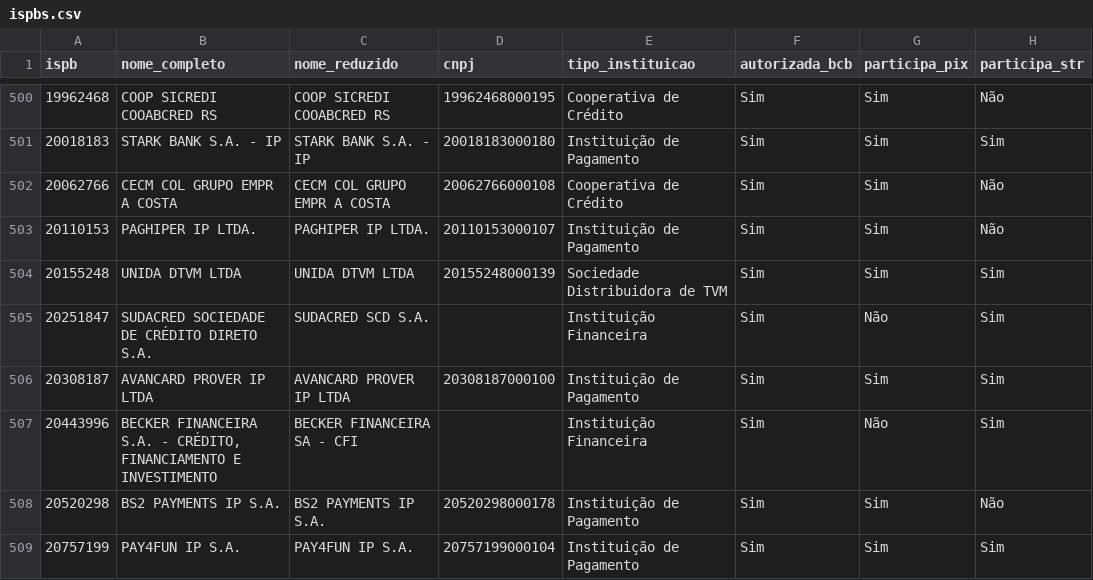
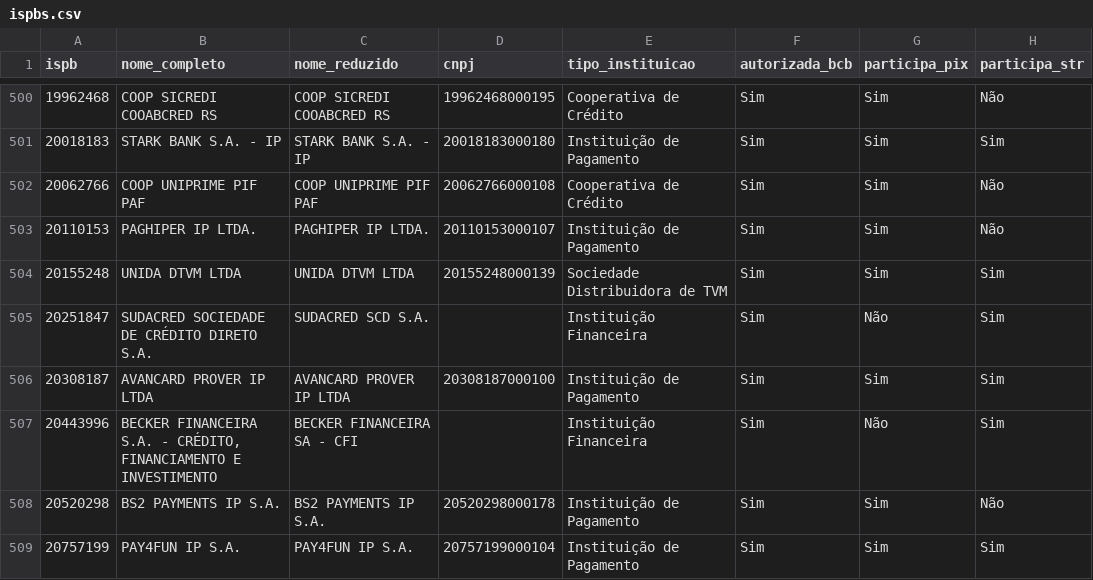
Before and after one commit to antoniopaolillo/brasil-ispb-database, a CSV file: data/ispbs.csv, drawn as a sheet; only a part is shown, gaps mark what is left out; the diff names each change by its address in the sheet, - before the commit and + after, or states it on an @@ line.

```diff
--- a/data/ispbs.csv
+++ b/data/ispbs.csv
-B502 (nome_completo): CECM COL GRUPO EMPR A COSTA
+B502 (nome_completo): COOP UNIPRIME PIF PAF
-C502 (nome_reduzido): CECM COL GRUPO EMPR A COSTA
+C502 (nome_reduzido): COOP UNIPRIME PIF PAF
```
Also changed, not shown: 2 other files.
